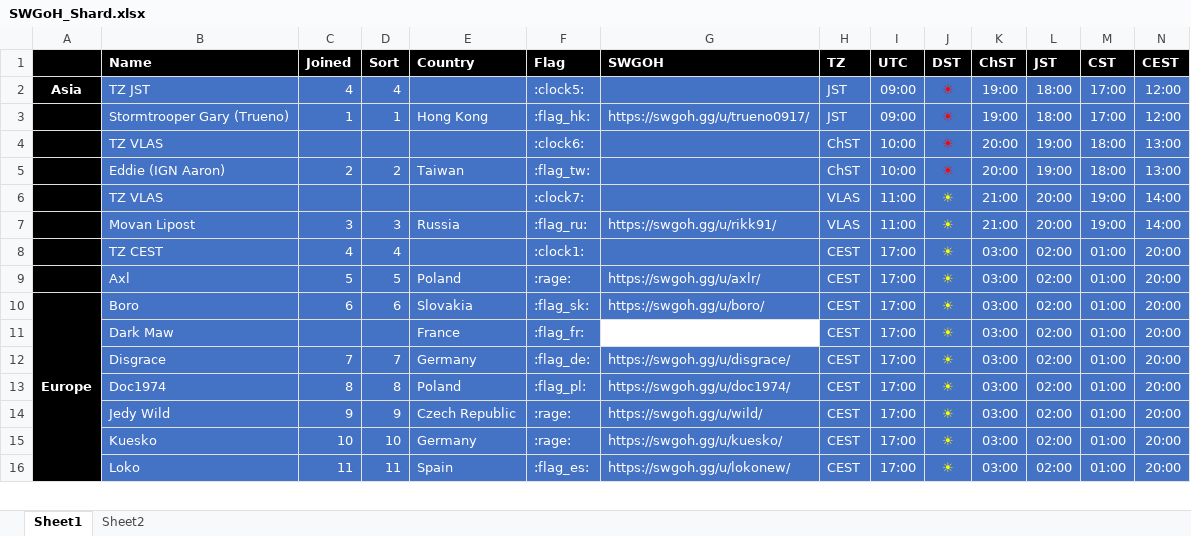
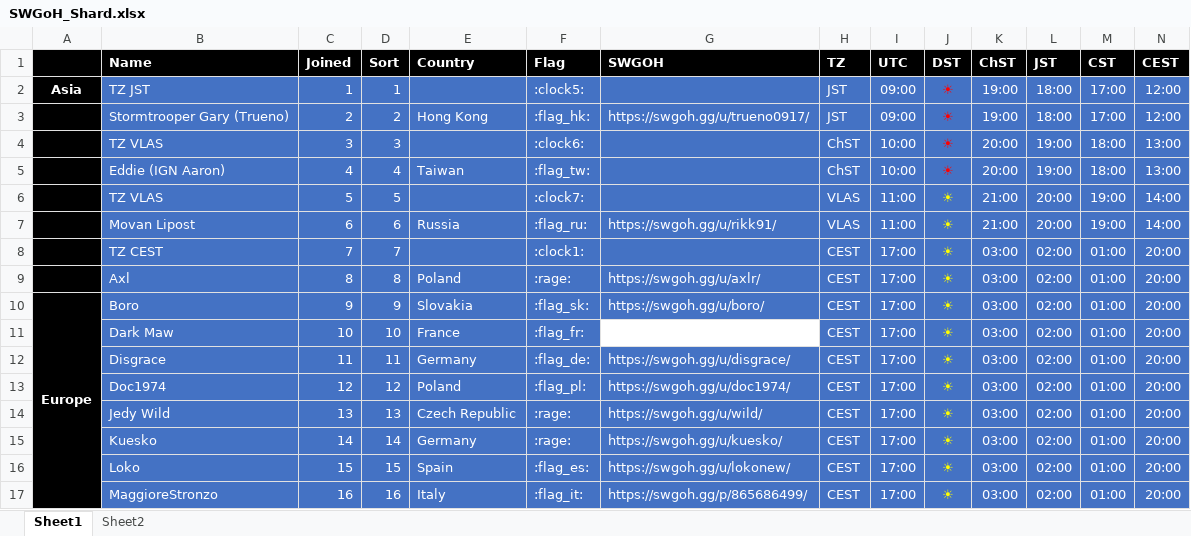
Before and after one commit to tdm00/swgoh-squad-arena-payout-bot, an Excel workbook: SWGoH_Shard.xlsx, sheet Sheet1, drawn as a sheet; only a part is shown; values as stored, in another font and other column widths than the file's, no borders; conditional formats not drawn; rows hold the shown columns only; the diff covers the shown part only; the diff names each change by its address in the sheet, - before the commit and + after, or states it on an @@ line.

Commit message:
Add MaggioreStronzo

```diff
--- a/SWGoH_Shard.xlsx (sheet Sheet1)
+++ b/SWGoH_Shard.xlsx (sheet Sheet1)
-C2: 4
+C2: 1
-D2: 4
+D2: 1
-C3: 1
+C3: 2
-D3: 1
+D3: 2
-C4: (empty)
+C4: 3
-D4: (empty)
+D4: 3
-C5: 2
+C5: 4
-D5: 2
+D5: 4
-C6: (empty)
+C6: 5
-D6: (empty)
+D6: 5
-C7: 3
+C7: 6
-D7: 3
+D7: 6
-C8: 4
+C8: 7
-D8: 4
+D8: 7
-C9: 5
+C9: 8
-D9: 5
+D9: 8
-C10: 6
+C10: 9
-D10: 6
+D10: 9
-C11: (empty)
+C11: 10
-D11: (empty)
+D11: 10
-C12: 7
+C12: 11
-D12: 7
+D12: 11
-C13: 8
+C13: 12
-D13: 8
+D13: 12
-C14: 9
+C14: 13
-D14: 9
+D14: 13
-C15: 10
+C15: 14
-D15: 10
+D15: 14
-C16: 11
+C16: 15
-D16: 11
+D16: 15
+row 17:  | MaggioreStronzo | 16 | 16 | Italy | :flag_it: | https://swgoh.gg/p/865686499/ | CEST | 17:00 | ☀ | 03:00 | 02:00 | 01:00 | 20:00
```
Also changed, not shown: 96 edited cells elsewhere in this sheet, formulas that keep their value.
